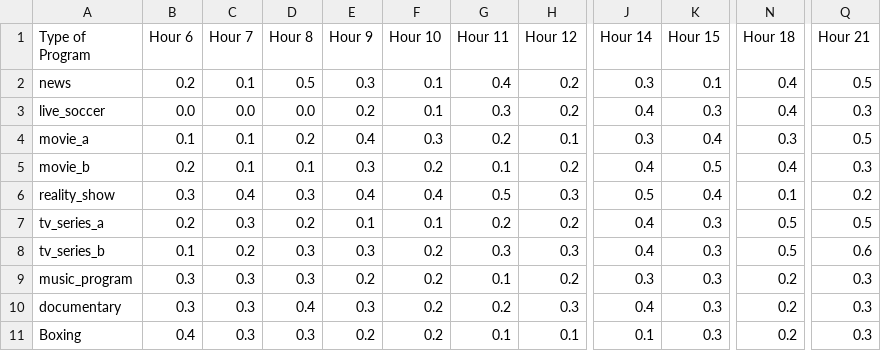
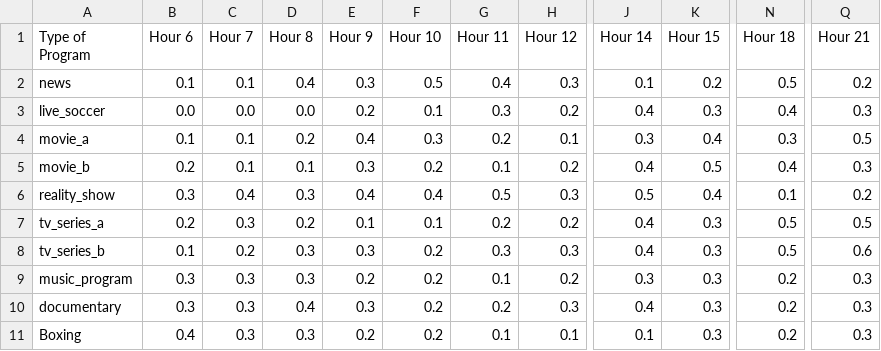
Before and after one commit to Ashraf477169/Komputer-Evolusi, a CSV file: pages/program_ratings.csv, drawn as a sheet; only a part is shown, gaps mark what is left out; the diff names each change by its address in the sheet, - before the commit and + after, or states it on an @@ line.

Commit message:
Update program_ratings.csv

```diff
--- a/pages/program_ratings.csv
+++ b/pages/program_ratings.csv
-B2 (Hour 6): 0.2
+B2 (Hour 6): 0.1
-D2 (Hour 8): 0.5
+D2 (Hour 8): 0.4
-F2 (Hour 10): 0.1
+F2 (Hour 10): 0.5
-H2 (Hour 12): 0.2
+H2 (Hour 12): 0.3
-J2 (Hour 14): 0.3
+J2 (Hour 14): 0.1
-K2 (Hour 15): 0.1
+K2 (Hour 15): 0.2
-N2 (Hour 18): 0.4
+N2 (Hour 18): 0.5
-Q2 (Hour 21): 0.5
+Q2 (Hour 21): 0.2
```
